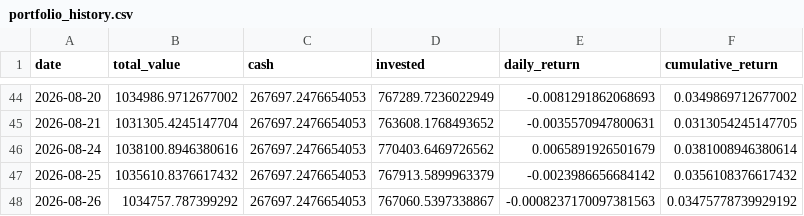
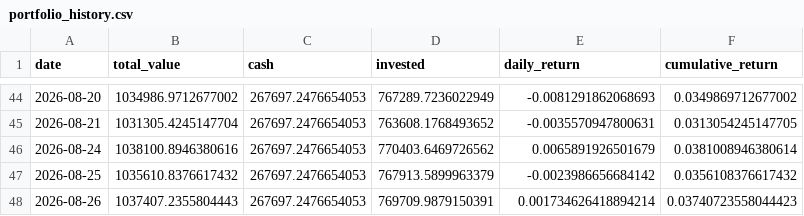
Before and after one commit to pradnyaw25/ai-portfolio-manager, a CSV file: data/portfolio_history.csv, drawn as a sheet; only a part is shown, gaps mark what is left out.

```diff
--- a/data/portfolio_history.csv
+++ b/data/portfolio_history.csv
@@ -47,2 +47,2 @@ date,total_value,cash,invested,daily_return,cumulative_return
 2026-08-25,1035610.8376617432,267697.2476654053,767913.5899963379,-0.0023986656684142,0.0356108376617432
-2026-08-26,1034757.787399292,267697.2476654053,767060.5397338867,-0.0008237170097381563,0.03475778739929192
+2026-08-26,1037407.2355804443,267697.2476654053,769709.9879150391,0.001734626418894214,0.03740723558044423
```
Also changed, not shown: public/portfolio_history.csv, 49 other files.
